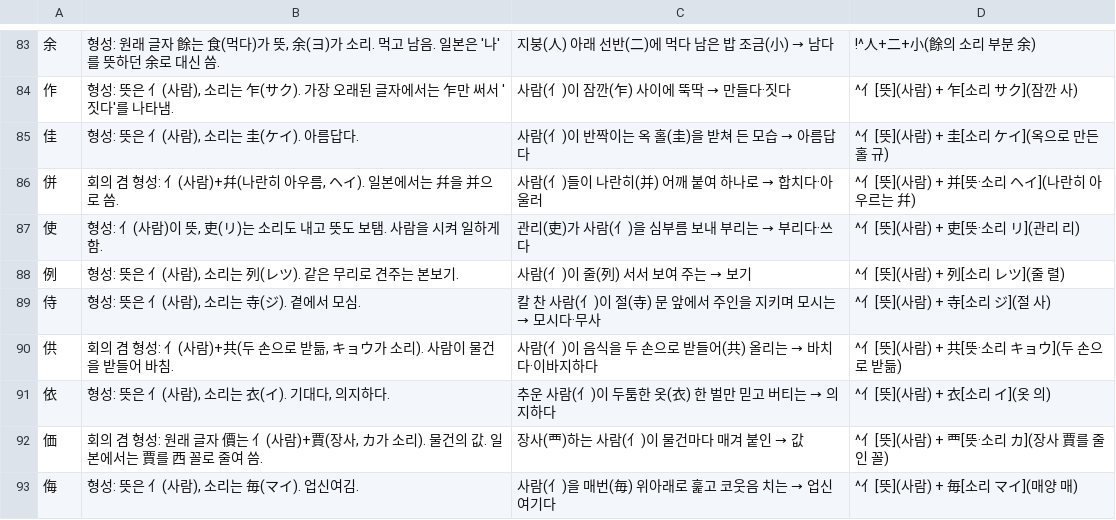
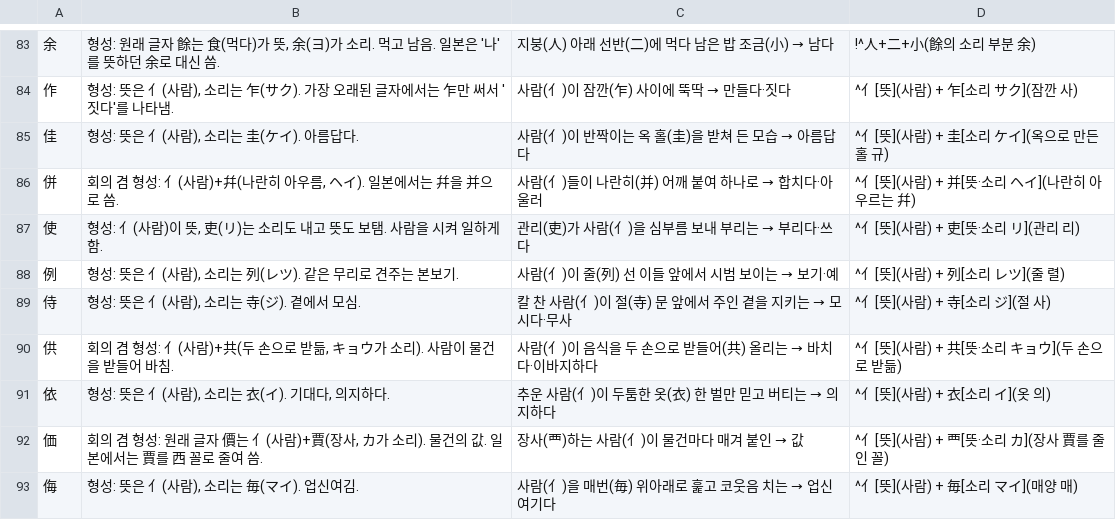
Before and after one commit to ggumtak/test, a TSV file: app/src/main/assets/origin.tsv, drawn as a sheet; only a part is shown, gaps mark what is left out; the diff covers the shown part only.

```diff
--- a/app/src/main/assets/origin.tsv
+++ b/app/src/main/assets/origin.tsv
@@ -87,4 +87,4 @@
 使	형성: 亻(사람)이 뜻, 吏(リ)는 소리도 내고 뜻도 보탬. 사람을 시켜 일하게 함.	관리(吏)가 사람(亻)을 심부름 보내 부리는 → 부리다·쓰다	^亻[뜻](사람) + 吏[뜻·소리 リ](관리 리)
-例	형성: 뜻은 亻(사람), 소리는 列(レツ). 같은 무리로 견주는 본보기.	사람(亻)이 줄(列) 서서 보여 주는 → 보기	^亻[뜻](사람) + 列[소리 レツ](줄 렬)
-侍	형성: 뜻은 亻(사람), 소리는 寺(ジ). 곁에서 모심.	칼 찬 사람(亻)이 절(寺) 문 앞에서 주인을 지키며 모시는 → 모시다·무사	^亻[뜻](사람) + 寺[소리 ジ](절 사)
+例	형성: 뜻은 亻(사람), 소리는 列(レツ). 같은 무리로 견주는 본보기.	사람(亻)이 줄(列) 선 이들 앞에서 시범 보이는 → 보기·예	^亻[뜻](사람) + 列[소리 レツ](줄 렬)
+侍	형성: 뜻은 亻(사람), 소리는 寺(ジ). 곁에서 모심.	칼 찬 사람(亻)이 절(寺) 문 앞에서 주인 곁을 지키는 → 모시다·무사	^亻[뜻](사람) + 寺[소리 ジ](절 사)
 供	회의 겸 형성: 亻(사람)+共(두 손으로 받듦, キョウ가 소리). 사람이 물건을 받들어 바침.	사람(亻)이 음식을 두 손으로 받들어(共) 올리는 → 바치다·이바지하다	^亻[뜻](사람) + 共[뜻·소리 キョウ](두 손으로 받듦)
```
Also changed, not shown: 99 edited cells elsewhere in this file, tools/origin/kosei/link/link-final.tsv, tools/origin/kosei/link/round2/fix-1.tsv.
